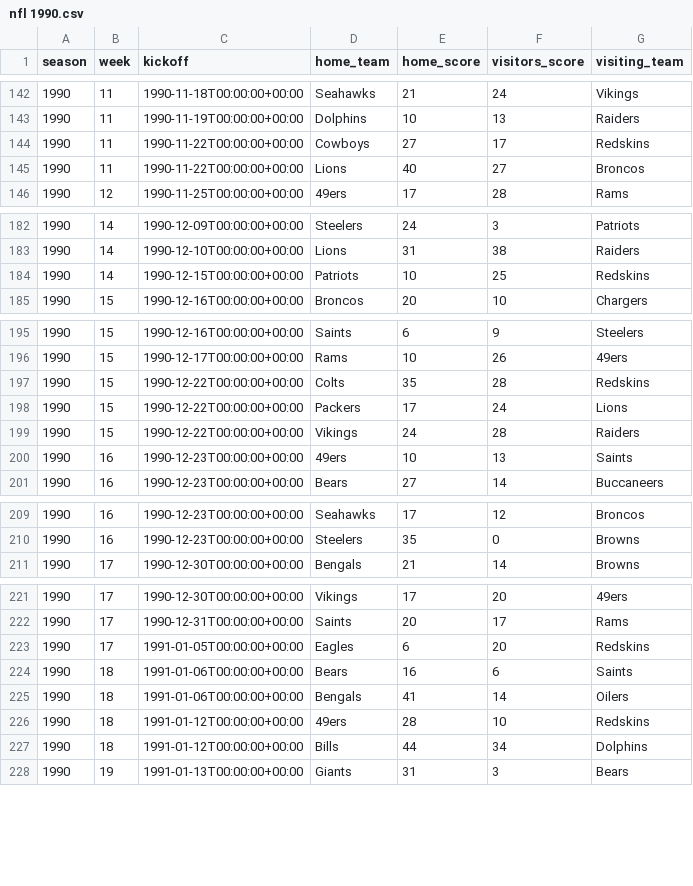
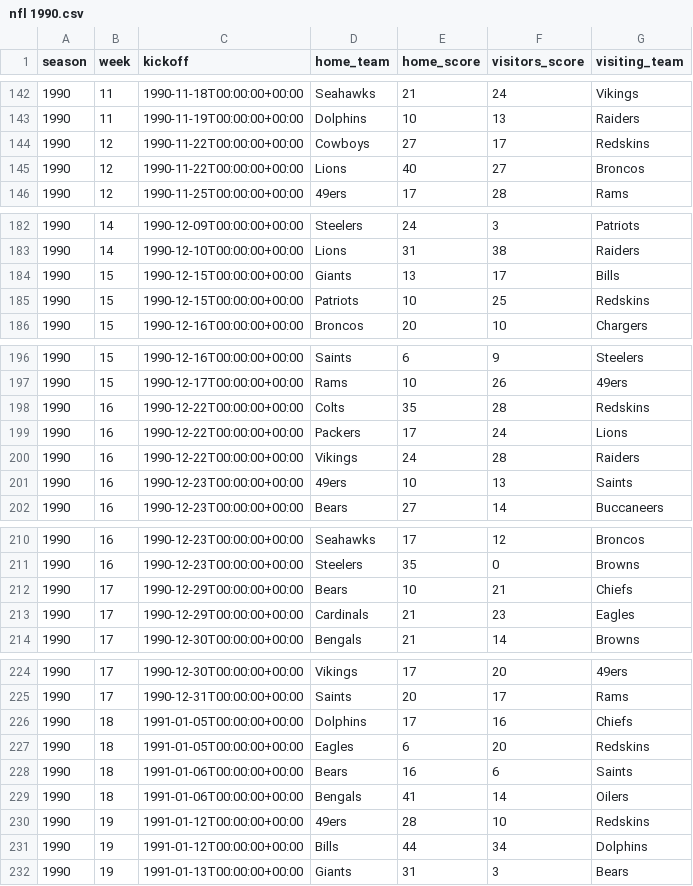
Before and after one commit to devstopfix/nfl_results, a CSV file: nfl 1990.csv, drawn as a sheet; only a part is shown, gaps mark what is left out; the diff covers the shown part only.

```diff
--- a/nfl 1990.csv
+++ b/nfl 1990.csv
@@ -143,4 +143,4 @@ season,week,kickoff,home_team,home_score,visitors_score,visiting_team
 1990,11,1990-11-19T00:00:00+00:00,Dolphins,10,13,Raiders
-1990,11,1990-11-22T00:00:00+00:00,Cowboys,27,17,Redskins
-1990,11,1990-11-22T00:00:00+00:00,Lions,40,27,Broncos
+1990,12,1990-11-22T00:00:00+00:00,Cowboys,27,17,Redskins
+1990,12,1990-11-22T00:00:00+00:00,Lions,40,27,Broncos
 1990,12,1990-11-25T00:00:00+00:00,49ers,17,28,Rams
@@ -183,3 +183,4 @@ season,week,kickoff,home_team,home_score,visitors_score,visiting_team
 1990,14,1990-12-10T00:00:00+00:00,Lions,31,38,Raiders
-1990,14,1990-12-15T00:00:00+00:00,Patriots,10,25,Redskins
+1990,15,1990-12-15T00:00:00+00:00,Giants,13,17,Bills
+1990,15,1990-12-15T00:00:00+00:00,Patriots,10,25,Redskins
 1990,15,1990-12-16T00:00:00+00:00,Broncos,20,10,Chargers
@@ -196,5 +197,5 @@ season,week,kickoff,home_team,home_score,visitors_score,visiting_team
 1990,15,1990-12-17T00:00:00+00:00,Rams,10,26,49ers
-1990,15,1990-12-22T00:00:00+00:00,Colts,35,28,Redskins
-1990,15,1990-12-22T00:00:00+00:00,Packers,17,24,Lions
-1990,15,1990-12-22T00:00:00+00:00,Vikings,24,28,Raiders
+1990,16,1990-12-22T00:00:00+00:00,Colts,35,28,Redskins
+1990,16,1990-12-22T00:00:00+00:00,Packers,17,24,Lions
+1990,16,1990-12-22T00:00:00+00:00,Vikings,24,28,Raiders
 1990,16,1990-12-23T00:00:00+00:00,49ers,10,13,Saints
@@ -210,2 +211,4 @@ season,week,kickoff,home_team,home_score,visitors_score,visiting_team
 1990,16,1990-12-23T00:00:00+00:00,Steelers,35,0,Browns
+1990,17,1990-12-29T00:00:00+00:00,Bears,10,21,Chiefs
+1990,17,1990-12-29T00:00:00+00:00,Cardinals,21,23,Eagles
 1990,17,1990-12-30T00:00:00+00:00,Bengals,21,14,Browns
@@ -222,7 +225,8 @@ season,week,kickoff,home_team,home_score,visitors_score,visiting_team
 1990,17,1990-12-31T00:00:00+00:00,Saints,20,17,Rams
-1990,17,1991-01-05T00:00:00+00:00,Eagles,6,20,Redskins
+1990,18,1991-01-05T00:00:00+00:00,Dolphins,17,16,Chiefs
+1990,18,1991-01-05T00:00:00+00:00,Eagles,6,20,Redskins
 1990,18,1991-01-06T00:00:00+00:00,Bears,16,6,Saints
 1990,18,1991-01-06T00:00:00+00:00,Bengals,41,14,Oilers
-1990,18,1991-01-12T00:00:00+00:00,49ers,28,10,Redskins
-1990,18,1991-01-12T00:00:00+00:00,Bills,44,34,Dolphins
+1990,19,1991-01-12T00:00:00+00:00,49ers,28,10,Redskins
+1990,19,1991-01-12T00:00:00+00:00,Bills,44,34,Dolphins
 1990,19,1991-01-13T00:00:00+00:00,Giants,31,3,Bears
```
Also changed, not shown: 1 edited cell elsewhere in this file, nfl 1980.csv, nfl 1992.csv, 29 other files.
